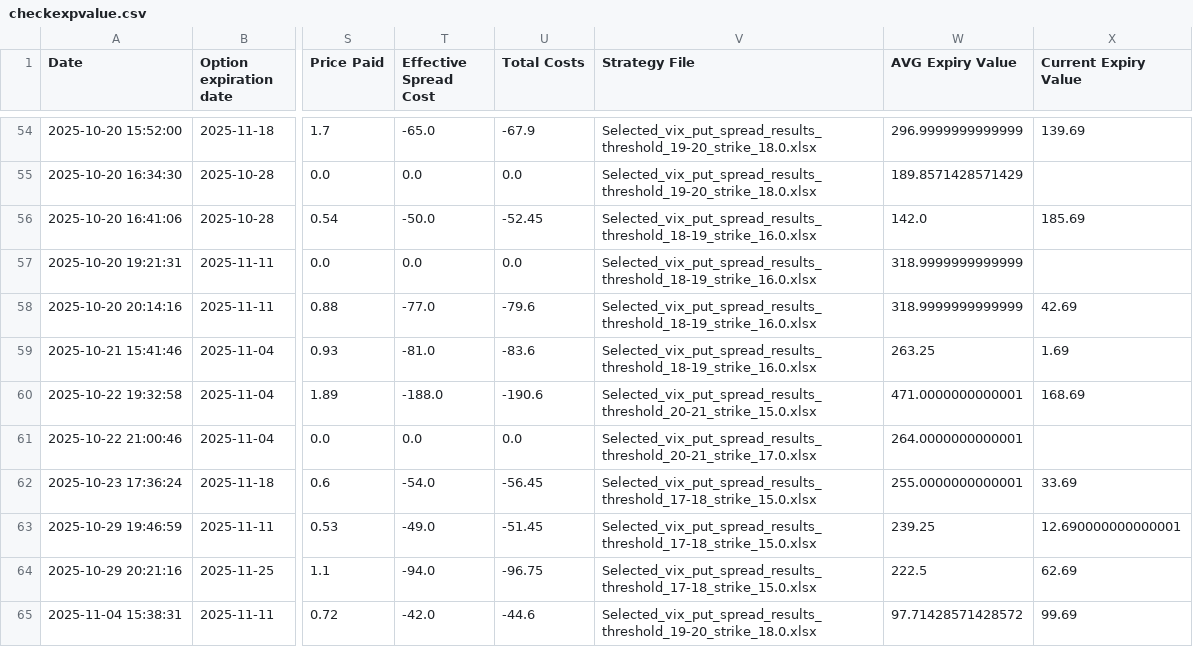
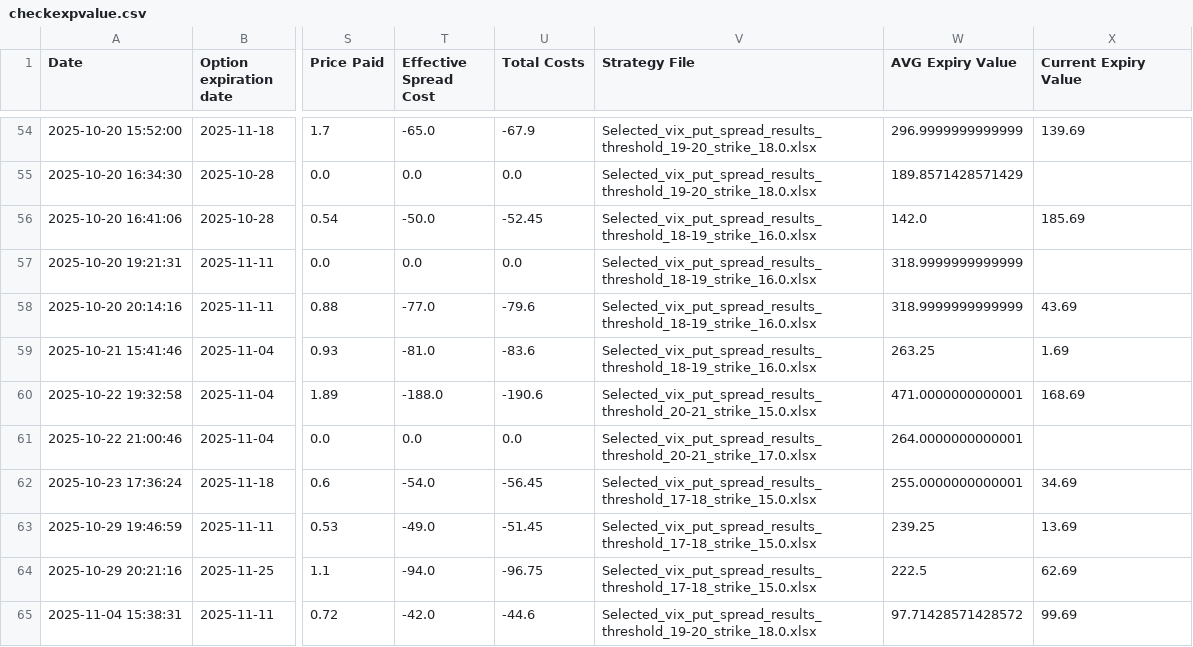
Before and after one commit to BenjiFaccin/VIX_trading_strategy_VMbbb, a CSV file: static/data/checkexpvalue.csv, drawn as a sheet; only a part is shown, gaps mark what is left out; the diff covers the shown part only; the diff names each change by its address in the sheet, - before the commit and + after, or states it on an @@ line.

Commit message:
Trade Update

```diff
--- a/static/data/checkexpvalue.csv
+++ b/static/data/checkexpvalue.csv
-X58 (Current Expiry Value): 42.69
+X58 (Current Expiry Value): 43.69
-X62 (Current Expiry Value): 33.69
+X62 (Current Expiry Value): 34.69
-X63 (Current Expiry Value): 12.690000000000001
+X63 (Current Expiry Value): 13.69
```
Also changed, not shown: 6 edited cells elsewhere in this file.
